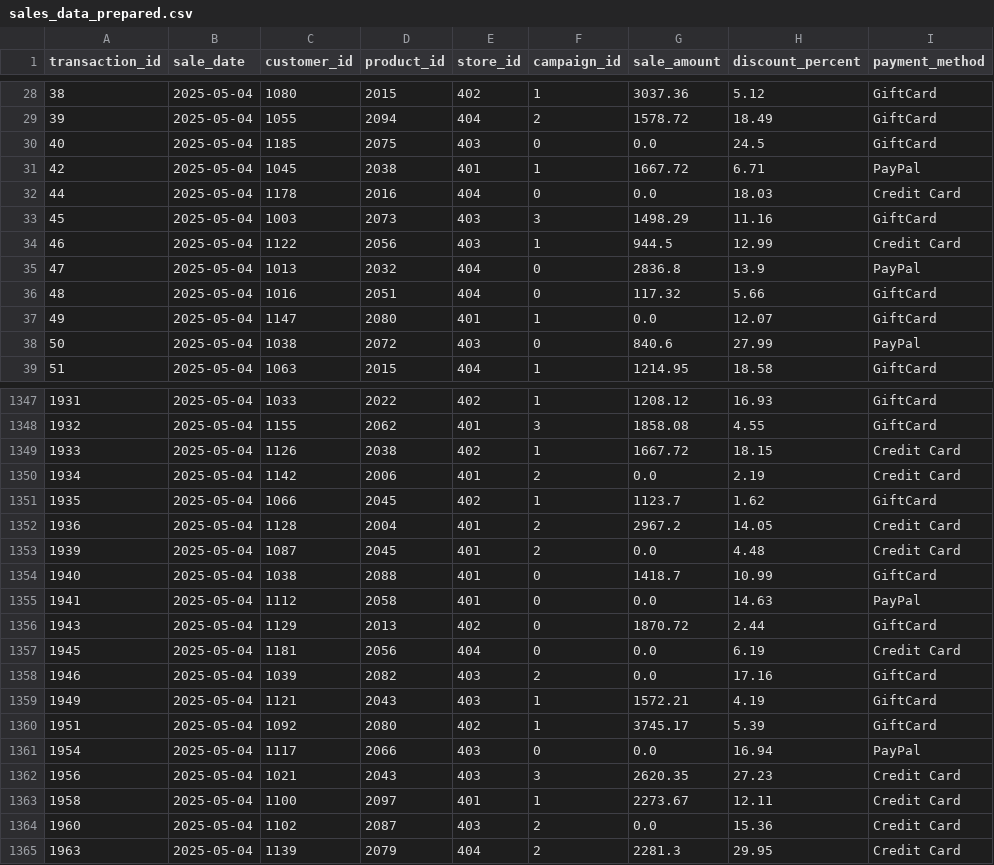
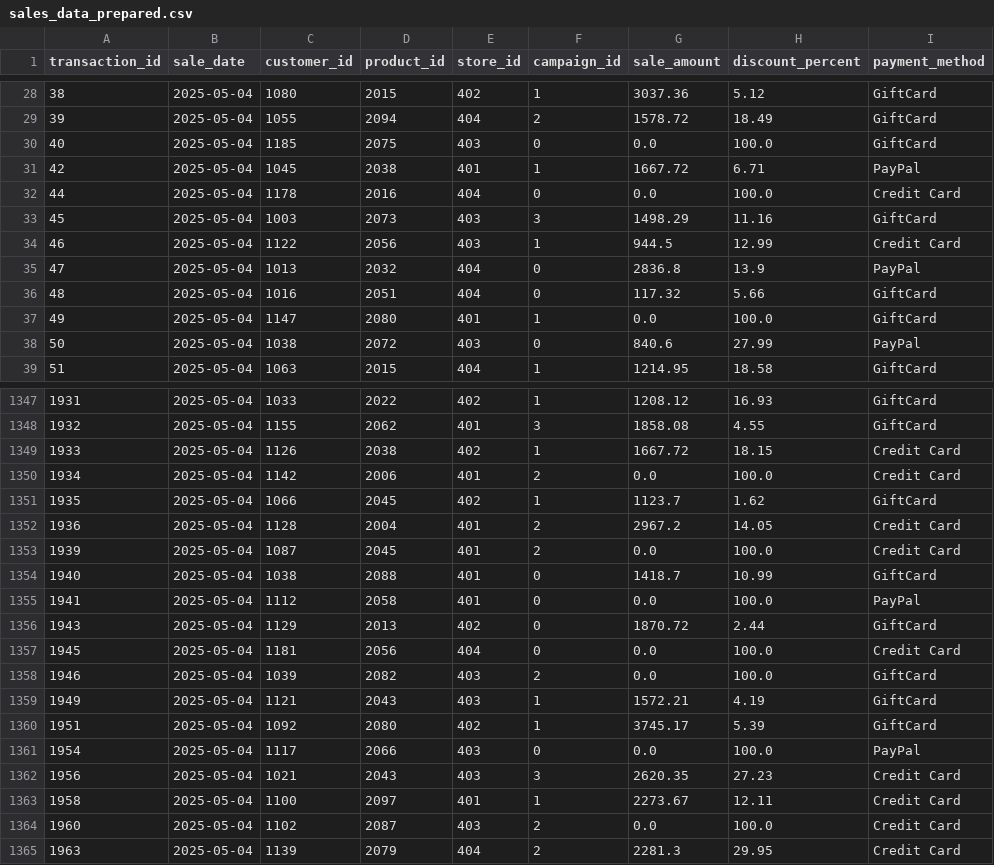
Before and after one commit to kekkoq/smart-store-keiko, a CSV file: data/prepared/sales_data_prepared.csv, drawn as a sheet; only a part is shown, gaps mark what is left out; the diff covers the shown part only.

```diff
--- a/data/prepared/sales_data_prepared.csv
+++ b/data/prepared/sales_data_prepared.csv
@@ -29,5 +29,5 @@ transaction_id,sale_date,customer_id,product_id,store_id,campaign_id,sale_amount
 39,2025-05-04,1055,2094,404,2,1578.72,18.49,GiftCard
-40,2025-05-04,1185,2075,403,0,0.0,24.5,GiftCard
+40,2025-05-04,1185,2075,403,0,0.0,100.0,GiftCard
 42,2025-05-04,1045,2038,401,1,1667.72,6.71,PayPal
-44,2025-05-04,1178,2016,404,0,0.0,18.03,Credit Card
+44,2025-05-04,1178,2016,404,0,0.0,100.0,Credit Card
 45,2025-05-04,1003,2073,403,3,1498.29,11.16,GiftCard
@@ -36,3 +36,3 @@ transaction_id,sale_date,customer_id,product_id,store_id,campaign_id,sale_amount
 48,2025-05-04,1016,2051,404,0,117.32,5.66,GiftCard
-49,2025-05-04,1147,2080,401,1,0.0,12.07,GiftCard
+49,2025-05-04,1147,2080,401,1,0.0,100.0,GiftCard
 50,2025-05-04,1038,2072,403,0,840.6,27.99,PayPal
@@ -1349,17 +1349,17 @@ transaction_id,sale_date,customer_id,product_id,store_id,campaign_id,sale_amount
 1933,2025-05-04,1126,2038,402,1,1667.72,18.15,Credit Card
-1934,2025-05-04,1142,2006,401,2,0.0,2.19,Credit Card
+1934,2025-05-04,1142,2006,401,2,0.0,100.0,Credit Card
 1935,2025-05-04,1066,2045,402,1,1123.7,1.62,GiftCard
 1936,2025-05-04,1128,2004,401,2,2967.2,14.05,Credit Card
-1939,2025-05-04,1087,2045,401,2,0.0,4.48,Credit Card
+1939,2025-05-04,1087,2045,401,2,0.0,100.0,Credit Card
 1940,2025-05-04,1038,2088,401,0,1418.7,10.99,GiftCard
-1941,2025-05-04,1112,2058,401,0,0.0,14.63,PayPal
+1941,2025-05-04,1112,2058,401,0,0.0,100.0,PayPal
 1943,2025-05-04,1129,2013,402,0,1870.72,2.44,GiftCard
-1945,2025-05-04,1181,2056,404,0,0.0,6.19,Credit Card
-1946,2025-05-04,1039,2082,403,2,0.0,17.16,GiftCard
+1945,2025-05-04,1181,2056,404,0,0.0,100.0,Credit Card
+1946,2025-05-04,1039,2082,403,2,0.0,100.0,GiftCard
 1949,2025-05-04,1121,2043,403,1,1572.21,4.19,GiftCard
 1951,2025-05-04,1092,2080,402,1,3745.17,5.39,GiftCard
-1954,2025-05-04,1117,2066,403,0,0.0,16.94,PayPal
+1954,2025-05-04,1117,2066,403,0,0.0,100.0,PayPal
 1956,2025-05-04,1021,2043,403,3,2620.35,27.23,Credit Card
 1958,2025-05-04,1100,2097,401,1,2273.67,12.11,Credit Card
-1960,2025-05-04,1102,2087,403,2,0.0,15.36,Credit Card
+1960,2025-05-04,1102,2087,403,2,0.0,100.0,Credit Card
 1963,2025-05-04,1139,2079,404,2,2281.3,29.95,Credit Card
```
Also changed, not shown: 174 edited cells elsewhere in this file, 7 other files.
